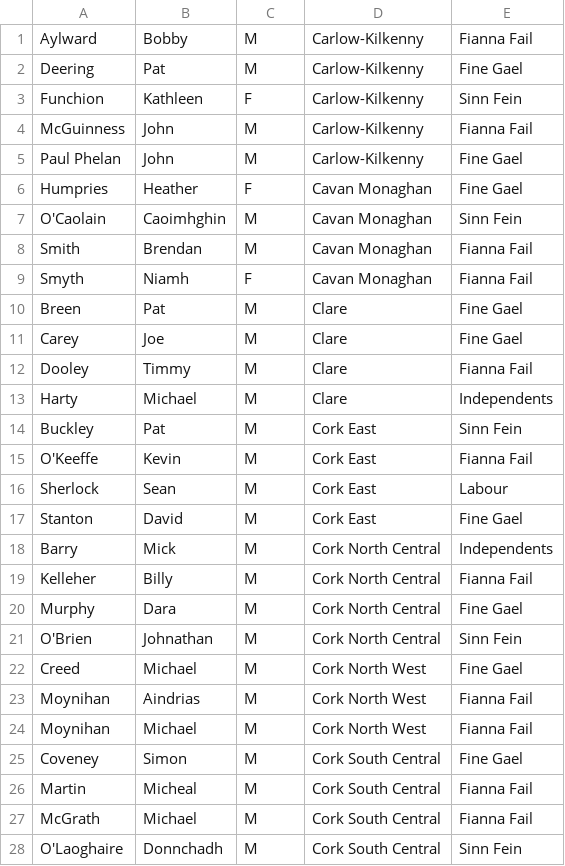
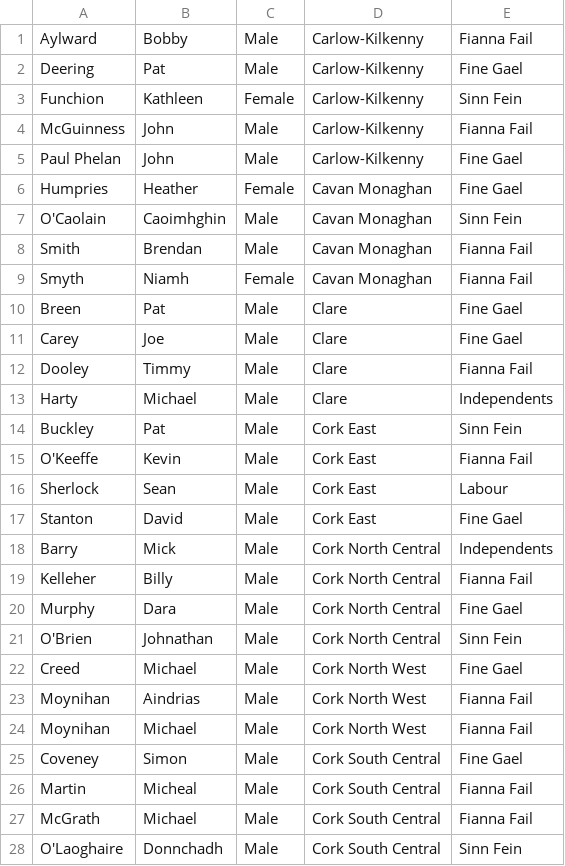
Before and after one commit to icanfreaku/politician_blog, a CSV file: app/backend/data/politicians.csv, drawn as a sheet; only a part is shown; the diff covers the shown part only.

```diff
--- a/app/backend/data/politicians.csv
+++ b/app/backend/data/politicians.csv
@@ -1,28 +1,28 @@
-Aylward,Bobby,M,Carlow-Kilkenny,Fianna Fail
-Deering,Pat,M,Carlow-Kilkenny,Fine Gael
-Funchion,Kathleen,F,Carlow-Kilkenny,Sinn Fein
-McGuinness,John,M,Carlow-Kilkenny,Fianna Fail
-Paul Phelan,John,M,Carlow-Kilkenny,Fine Gael
-Humpries,Heather,F,Cavan Monaghan,Fine Gael
-O'Caolain,Caoimhghin,M,Cavan Monaghan,Sinn Fein
-Smith,Brendan,M,Cavan Monaghan,Fianna Fail
-Smyth,Niamh,F,Cavan Monaghan,Fianna Fail
-Breen,Pat,M,Clare,Fine Gael
-Carey,Joe,M,Clare,Fine Gael
-Dooley,Timmy,M,Clare,Fianna Fail
-Harty,Michael,M,Clare,Independents
-Buckley,Pat,M,Cork East,Sinn Fein
-O'Keeffe,Kevin,M,Cork East,Fianna Fail
-Sherlock,Sean,M,Cork East,Labour
-Stanton,David,M,Cork East,Fine Gael
-Barry,Mick,M,Cork North Central,Independents
-Kelleher,Billy,M,Cork North Central,Fianna Fail
-Murphy,Dara,M,Cork North Central,Fine Gael
-O'Brien,Johnathan,M,Cork North Central,Sinn Fein
-Creed,Michael,M,Cork North West,Fine Gael
-Moynihan,Aindrias,M,Cork North West,Fianna Fail
-Moynihan,Michael,M,Cork North West,Fianna Fail
-Coveney,Simon,M,Cork South Central,Fine Gael
-Martin,Micheal,M,Cork South Central,Fianna Fail
-McGrath,Michael,M,Cork South Central,Fianna Fail
-O'Laoghaire,Donnchadh,M,Cork South Central,Sinn Fein
+Aylward,Bobby,Male,Carlow-Kilkenny,Fianna Fail
+Deering,Pat,Male,Carlow-Kilkenny,Fine Gael
+Funchion,Kathleen,Female,Carlow-Kilkenny,Sinn Fein
+McGuinness,John,Male,Carlow-Kilkenny,Fianna Fail
+Paul Phelan,John,Male,Carlow-Kilkenny,Fine Gael
+Humpries,Heather,Female,Cavan Monaghan,Fine Gael
+O'Caolain,Caoimhghin,Male,Cavan Monaghan,Sinn Fein
+Smith,Brendan,Male,Cavan Monaghan,Fianna Fail
+Smyth,Niamh,Female,Cavan Monaghan,Fianna Fail
+Breen,Pat,Male,Clare,Fine Gael
+Carey,Joe,Male,Clare,Fine Gael
+Dooley,Timmy,Male,Clare,Fianna Fail
+Harty,Michael,Male,Clare,Independents
+Buckley,Pat,Male,Cork East,Sinn Fein
+O'Keeffe,Kevin,Male,Cork East,Fianna Fail
+Sherlock,Sean,Male,Cork East,Labour
+Stanton,David,Male,Cork East,Fine Gael
+Barry,Mick,Male,Cork North Central,Independents
+Kelleher,Billy,Male,Cork North Central,Fianna Fail
+Murphy,Dara,Male,Cork North Central,Fine Gael
+O'Brien,Johnathan,Male,Cork North Central,Sinn Fein
+Creed,Michael,Male,Cork North West,Fine Gael
+Moynihan,Aindrias,Male,Cork North West,Fianna Fail
+Moynihan,Michael,Male,Cork North West,Fianna Fail
+Coveney,Simon,Male,Cork South Central,Fine Gael
+Martin,Micheal,Male,Cork South Central,Fianna Fail
+McGrath,Michael,Male,Cork South Central,Fianna Fail
+O'Laoghaire,Donnchadh,Male,Cork South Central,Sinn Fein
```
Also changed, not shown: 129 edited cells elsewhere in this file, 18 other files.
